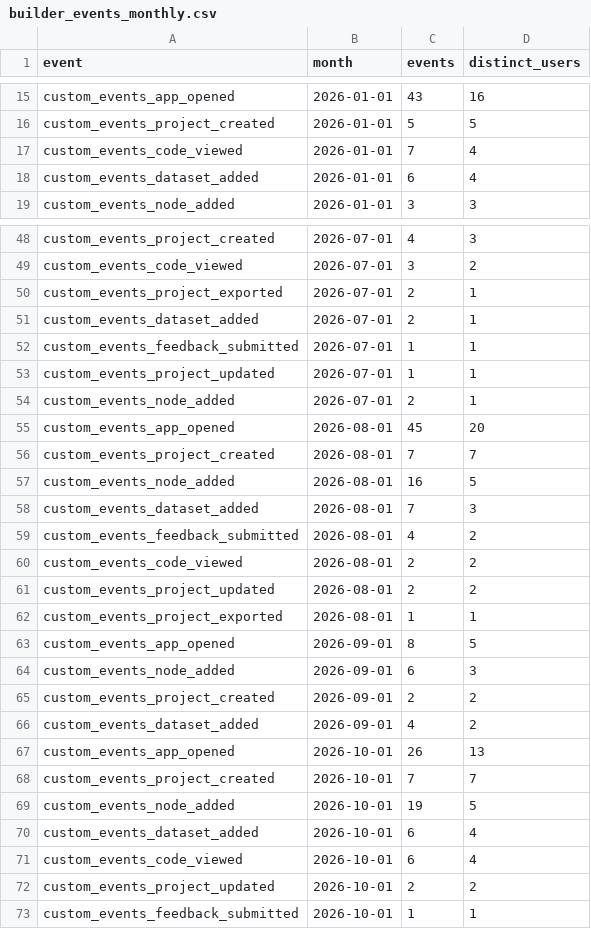
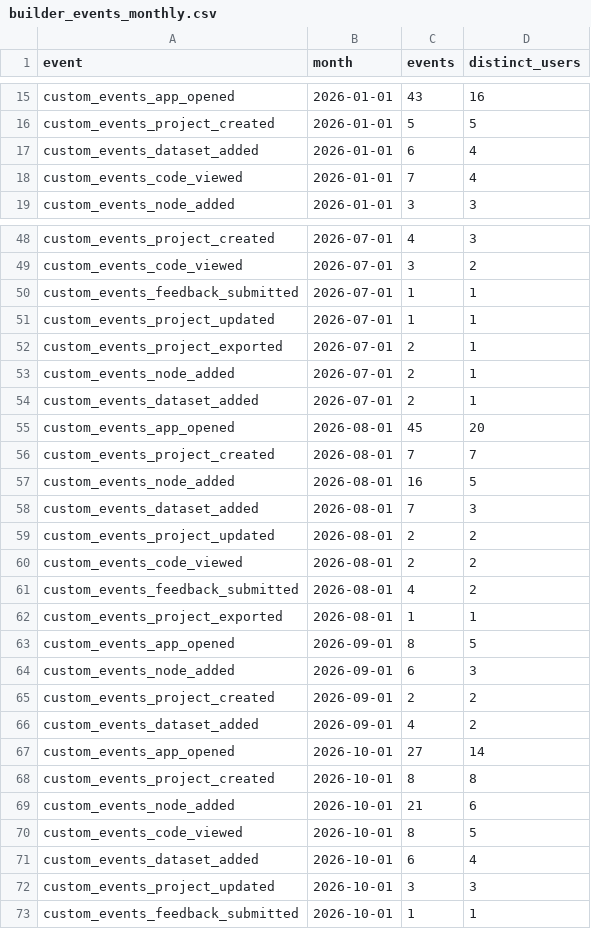
Before and after one commit to kedro-org/kedro-pycafe-data, a CSV file: data/02_intermediate/builder_events_monthly.csv, drawn as a sheet; only a part is shown, gaps mark what is left out; the diff covers the shown part only.

```diff
--- a/data/02_intermediate/builder_events_monthly.csv
+++ b/data/02_intermediate/builder_events_monthly.csv
@@ -16,4 +16,4 @@
 "custom_events_project_created",2026-01-01,5,5
+"custom_events_dataset_added",2026-01-01,6,4
 "custom_events_code_viewed",2026-01-01,7,4
-"custom_events_dataset_added",2026-01-01,6,4
 "custom_events_node_added",2026-01-01,3,3
@@ -49,7 +49,7 @@
 "custom_events_code_viewed",2026-07-01,3,2
-"custom_events_project_exported",2026-07-01,2,1
-"custom_events_dataset_added",2026-07-01,2,1
 "custom_events_feedback_submitted",2026-07-01,1,1
 "custom_events_project_updated",2026-07-01,1,1
+"custom_events_project_exported",2026-07-01,2,1
 "custom_events_node_added",2026-07-01,2,1
+"custom_events_dataset_added",2026-07-01,2,1
 "custom_events_app_opened",2026-08-01,45,20
@@ -58,5 +58,5 @@
 "custom_events_dataset_added",2026-08-01,7,3
+"custom_events_project_updated",2026-08-01,2,2
+"custom_events_code_viewed",2026-08-01,2,2
 "custom_events_feedback_submitted",2026-08-01,4,2
-"custom_events_code_viewed",2026-08-01,2,2
-"custom_events_project_updated",2026-08-01,2,2
 "custom_events_project_exported",2026-08-01,1,1
@@ -66,8 +66,8 @@
 "custom_events_dataset_added",2026-09-01,4,2
-"custom_events_app_opened",2026-10-01,26,13
-"custom_events_project_created",2026-10-01,7,7
-"custom_events_node_added",2026-10-01,19,5
+"custom_events_app_opened",2026-10-01,27,14
+"custom_events_project_created",2026-10-01,8,8
+"custom_events_node_added",2026-10-01,21,6
+"custom_events_code_viewed",2026-10-01,8,5
 "custom_events_dataset_added",2026-10-01,6,4
-"custom_events_code_viewed",2026-10-01,6,4
-"custom_events_project_updated",2026-10-01,2,2
+"custom_events_project_updated",2026-10-01,3,3
 "custom_events_feedback_submitted",2026-10-01,1,1
```
Also changed, not shown: 1 moved row elsewhere in this file, data/02_intermediate/builder_events_summary.csv, data/02_intermediate/experimental_dataset_usage_monthly.csv, 6 other files.
